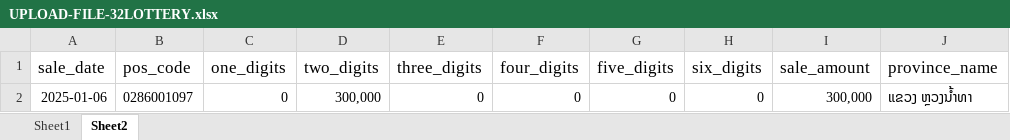
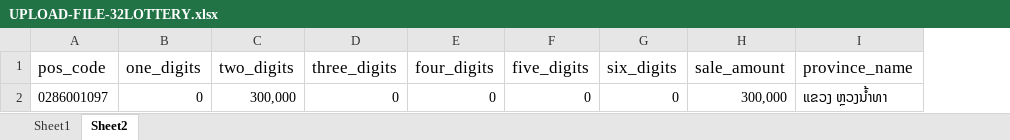
Before and after one commit to SONEsee/bodjop, an Excel workbook: public/uploads/UPLOAD-FILE-32LOTTERY.xlsx, sheet Sheet2, drawn as a sheet; only a part is shown; values as stored, in another font and other column widths than the file's, no borders; the diff names each change by its address in the sheet, - before the commit and + after, or states it on an @@ line.

Commit message:
piano REF:: fix upload file excel

```diff
--- a/public/uploads/UPLOAD-FILE-32LOTTERY.xlsx (sheet Sheet2)
+++ b/public/uploads/UPLOAD-FILE-32LOTTERY.xlsx (sheet Sheet2)
-column A (sale_date), row 2: 2025-01-06
```
Also changed, not shown: 2 other files.
